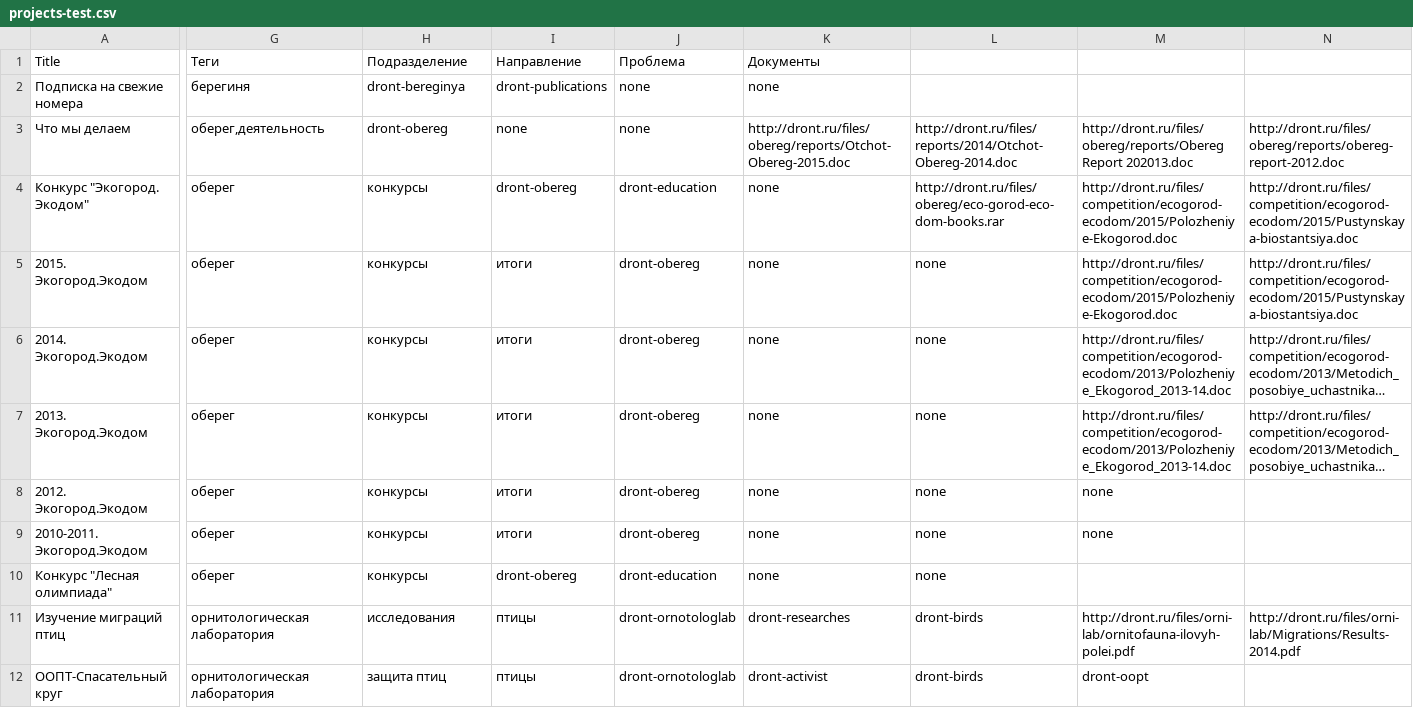
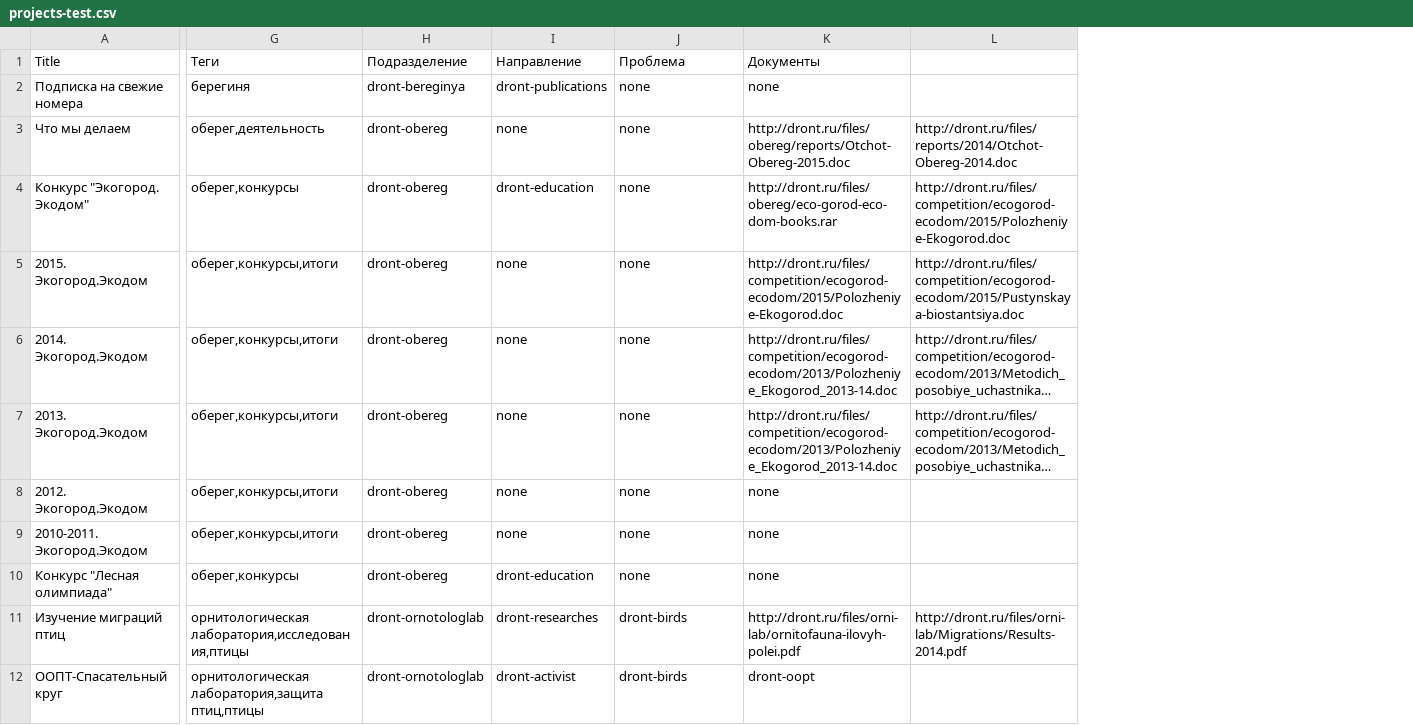
Before and after one commit to Teplitsa/testpack, a CSV file: wp-content/themes/giger-kms/cli/data/projects-test.csv, drawn as a sheet; only a part is shown, gaps mark what is left out; long unchanged cells end in …; removed rows and columns are numbered as before the commit, all else as after; the diff covers the shown part only; the diff names each change by its address in the sheet, - before the commit and + after, or states it on an @@ line.

```diff
--- a/wp-content/themes/giger-kms/cli/data/projects-test.csv
+++ b/wp-content/themes/giger-kms/cli/data/projects-test.csv
-column L, rows 3-12: http://dront.ru/files/reports/2014/Otchot-Obereg-2014.doc | http://dront.ru/files/obereg/eco-gorod-eco-dom-books.rar | none | none | none | none | none | none | dront-birds | dront-birds
-column M, rows 3-12: http://dront.ru/files/obereg/reports/Obereg Report 202013.doc | http://dront.ru/files/competition/ecogorod-ecodom/2015/Polozheniye-Ekogorod.doc | http://dront.ru/files/competition/ecogorod-ecodom/2015/Polozheniye-Ekogorod.doc | http://dront.ru/files/competition/ecogorod-ecodom/2013/Polozheniye_Ekogorod_2013-14.doc | http://dront.ru/files/competition/ecogorod-ecodom/2013/Polozheniye_Ekogorod_2013-14.doc | none | none |  | http://dront.ru/files/orni-lab/ornitofauna-ilovyh-polei.pdf | dront-oopt
-L3: http://dront.ru/files/obereg/reports/obereg-report-2012.doc
+L3: http://dront.ru/files/reports/2014/Otchot-Obereg-2014.doc
-G4 (Теги): оберег
+G4 (Теги): оберег,конкурсы
-H4:H10 (Подразделение): конкурсы
+H4:H10 (Подразделение): dront-obereg
-I4 (Направление): dront-obereg
+I4 (Направление): dront-education
-J4 (Проблема): dront-education
+J4 (Проблема): none
-K4 (Документы): none
+K4 (Документы): http://dront.ru/files/obereg/eco-gorod-eco-dom-books.rar
-L4: http://dront.ru/files/competition/ecogorod-ecodom/2015/Pustynskaya-biostantsiya.doc
+L4: http://dront.ru/files/competition/ecogorod-ecodom/2015/Polozheniye-Ekogorod.doc
-G5:G9 (Теги): оберег
+G5:G9 (Теги): оберег,конкурсы,итоги
-I5:I9 (Направление): итоги
+I5:I9 (Направление): none
-J5:J9 (Проблема): dront-obereg
+J5:J9 (Проблема): none
-K5 (Документы): none
+K5 (Документы): http://dront.ru/files/competition/ecogorod-ecodom/2015/Polozheniye-Ekogorod.doc
-K6:K7 (Документы): none
+K6:K7 (Документы): http://dront.ru/files/competition/ecogorod-ecodom/2013/Polozheniye_Ekogorod_2013-14.doc
-G10 (Теги): оберег
+G10 (Теги): оберег,конкурсы
-I10 (Направление): dront-obereg
+I10 (Направление): dront-education
-J10 (Проблема): dront-education
+J10 (Проблема): none
-G11 (Теги): орнитологическая лаборатория
+G11 (Теги): орнитологическая лаборатория,исследования,птицы
-H11 (Подразделение): исследования
+H11 (Подразделение): dront-ornotologlab
-I11 (Направление): птицы
+I11 (Направление): dront-researches
-J11:J12 (Проблема): dront-ornotologlab
+J11:J12 (Проблема): dront-birds
-K11 (Документы): dront-researches
+K11 (Документы): http://dront.ru/files/orni-lab/ornitofauna-ilovyh-polei.pdf
-G12 (Теги): орнитологическая лаборатория
+G12 (Теги): орнитологическая лаборатория,защита птиц,птицы
-H12 (Подразделение): защита птиц
+H12 (Подразделение): dront-ornotologlab
-I12 (Направление): птицы
+I12 (Направление): dront-activist
-K12 (Документы): dront-activist
+K12 (Документы): dront-oopt
```
Also changed, not shown: 3 edited cells elsewhere in this file, 4 other files.
